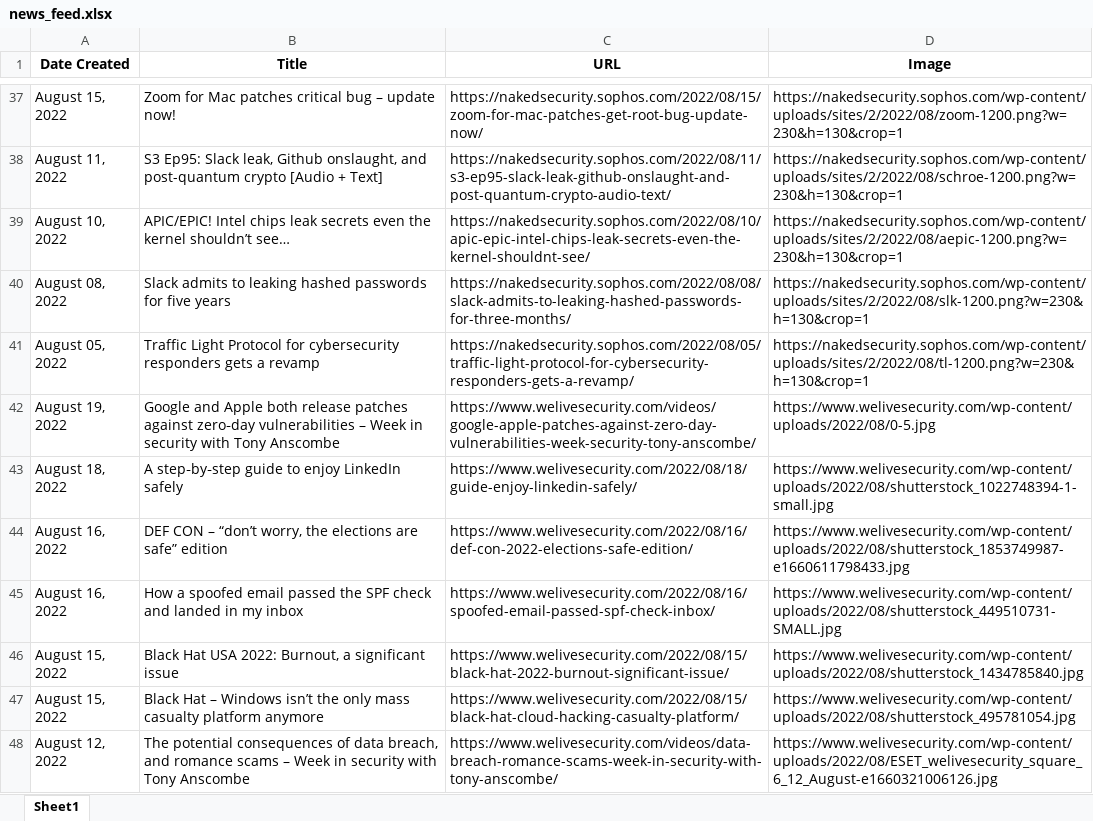
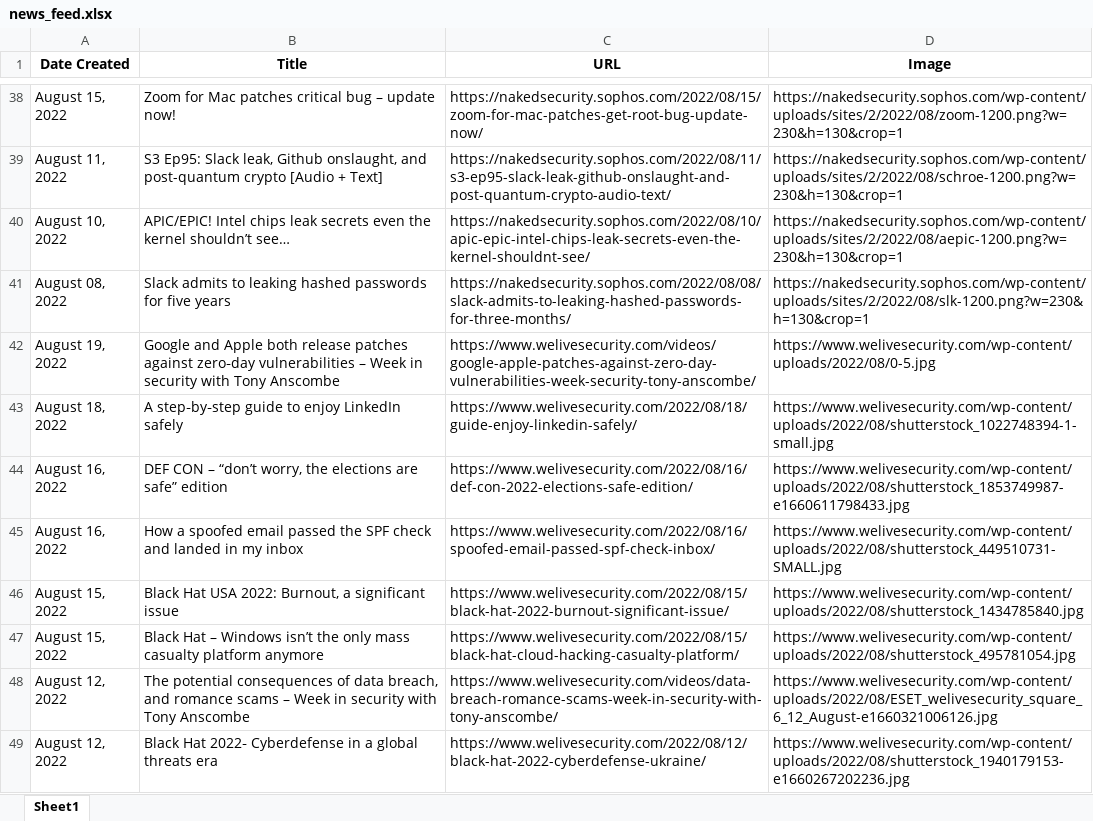
Before and after one commit to thecyberbytes/thecyberbytes.github.io, an Excel workbook: cyber_web/excels/news_feed.xlsx, sheet Sheet1, drawn as a sheet; only a part is shown, gaps mark what is left out; the shorter side is filled out with more unchanged rows; values as stored, in another font and other column widths than the file's, no borders; removed rows and columns are numbered as before the commit, all else as after; the diff covers the shown part only; the diff names each change by its address in the sheet, - before the commit and + after, or states it on an @@ line.

```diff
--- a/cyber_web/excels/news_feed.xlsx (sheet Sheet1)
+++ b/cyber_web/excels/news_feed.xlsx (sheet Sheet1)
-row 41: August 05, 2022 | Traffic Light Protocol for cybersecurity responders gets a revamp | https://nakedsecurity.sophos.com/2022/08/05/traffic-light-protocol-for-cybersecurity-responders-gets-a-revamp/ | https://nakedsecurity.sophos.com/wp-content/uploads/sites/2/2022/08/tl-1200.png?w=230&h=130&crop=1
```
Also changed, not shown: 4 added rows, 3 removed rows and 6 edited cells elsewhere in this sheet, cyber_web/excels/blog_feed.xlsx, cyber_web/excels/news_categorized.xlsx, 26 other files.
